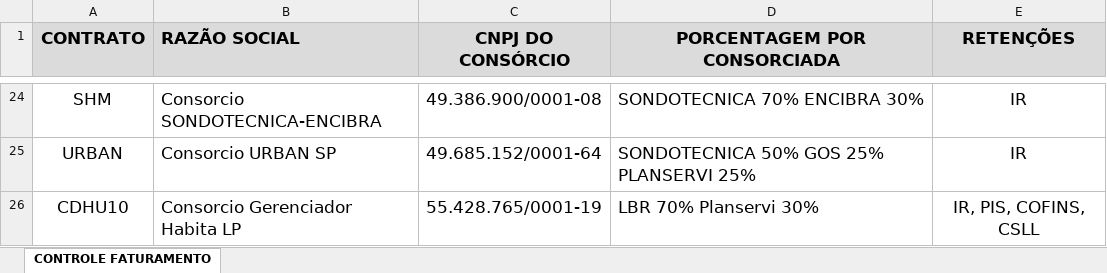
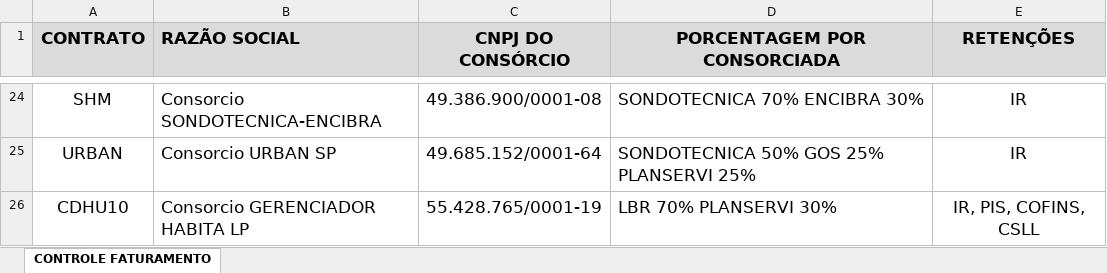
Before and after one commit to AlexandreSilvestrin/Programa-automacao, an Excel workbook: GUIA NOME.xlsx, sheet CONTROLE FATURAMENTO, drawn as a sheet; only a part is shown, gaps mark what is left out; values as stored, in another font and other column widths than the file's, no borders; the diff names each change by its address in the sheet, - before the commit and + after, or states it on an @@ line.

```diff
--- a/GUIA NOME.xlsx (sheet CONTROLE FATURAMENTO)
+++ b/GUIA NOME.xlsx (sheet CONTROLE FATURAMENTO)
-B26 (RAZÃO SOCIAL): Consorcio Gerenciador Habita LP
+B26 (RAZÃO SOCIAL): Consorcio GERENCIADOR HABITA LP
-D26 (PORCENTAGEM POR CONSORCIADA): LBR 70% Planservi 30%
+D26 (PORCENTAGEM POR CONSORCIADA): LBR 70% PLANSERVI 30%
```
Also changed, not shown: 1 other file.
